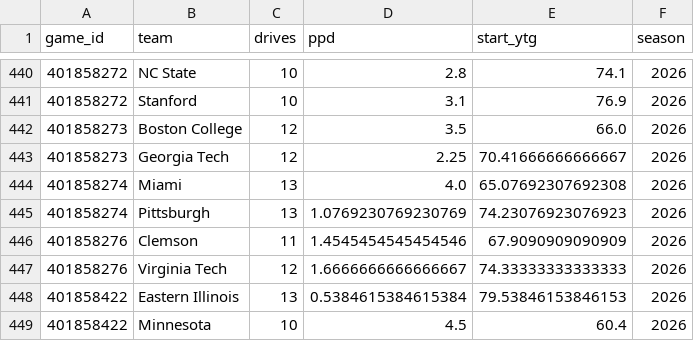
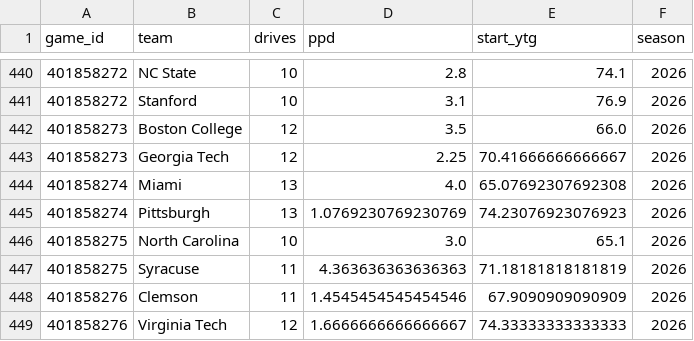
Before and after one commit to Jono-bit-trade/cfb-model, a CSV file: data/drives/2026.csv, drawn as a sheet; only a part is shown, gaps mark what is left out; the shorter side is filled out with more unchanged rows; the diff names each change by its address in the sheet, - before the commit and + after, or states it on an @@ line.

```diff
--- a/data/drives/2026.csv
+++ b/data/drives/2026.csv
+row 446: 401858275 | North Carolina | 10 | 3.0 | 65.1 | 2026
+row 447: 401858275 | Syracuse | 11 | 4.363636363636363 | 71.18181818181819 | 2026
```
Also changed, not shown: data/adv/2026.csv, data/adv_clean/2026.csv, 25 other files.
